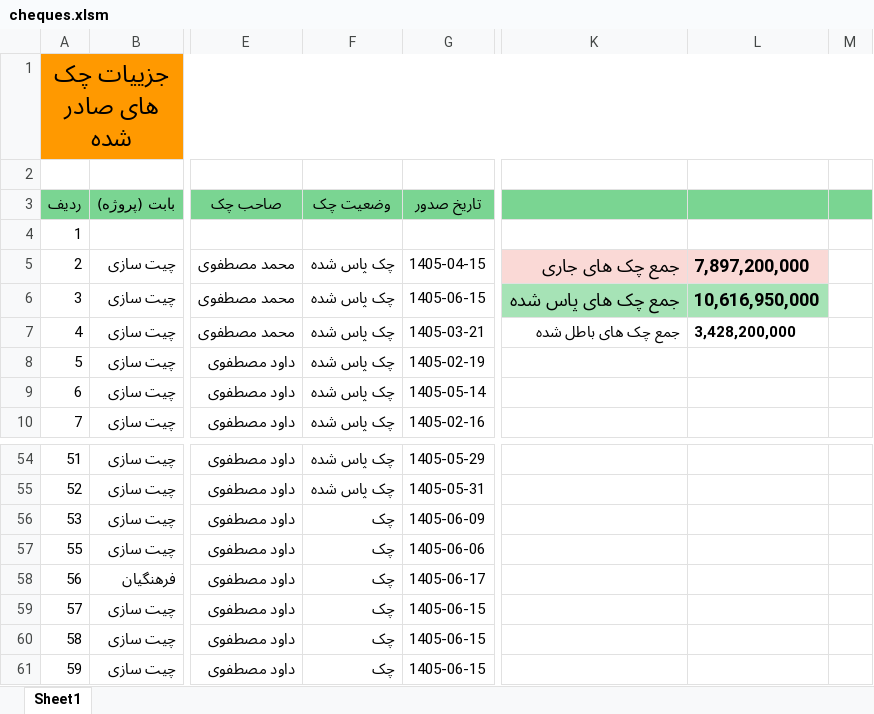
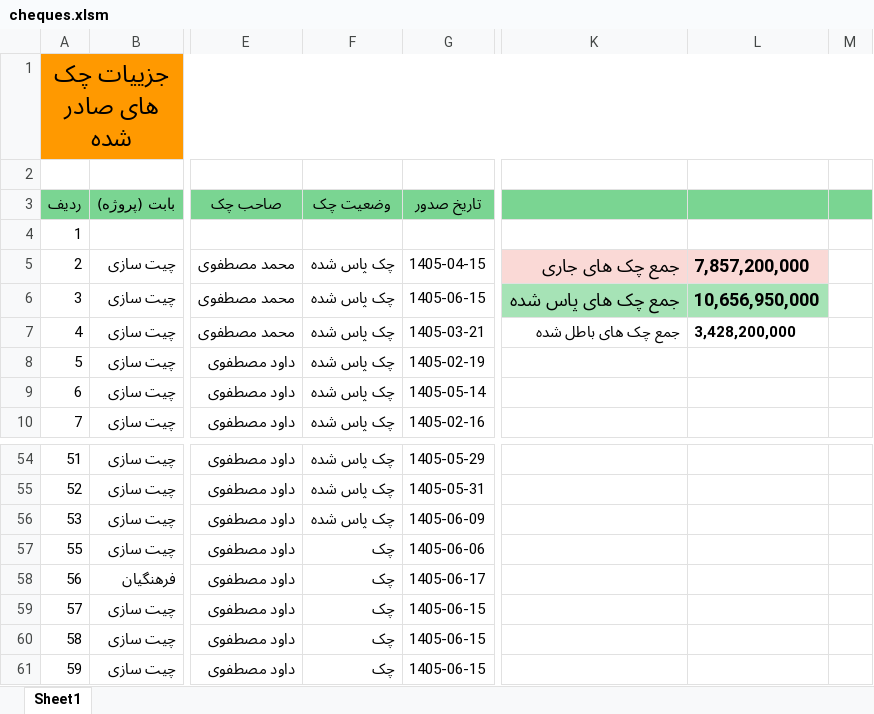
Before and after one commit to mostafavim1990/sadabad-team, an Excel workbook: report/cheques/cheques.xlsm, sheet Sheet1, drawn as a sheet; only a part is shown, gaps mark what is left out; values as stored, in another font and other column widths than the file's, no borders; conditional formats not drawn; the diff names each change by its address in the sheet, - before the commit and + after, or states it on an @@ line.

```diff
--- a/report/cheques/cheques.xlsm (sheet Sheet1)
+++ b/report/cheques/cheques.xlsm (sheet Sheet1)
-L5: 7,897,200,000
+L5: 7,857,200,000
-L6: 10,616,950,000
+L6: 10,656,950,000
-F56 (وضعیت چک): چک
+F56 (وضعیت چک): چک پاس شده
```
Also changed, not shown: report/besharati/Besharati.xlsm, report/farhangian/Farhangian.xlsm, 7 other files.
